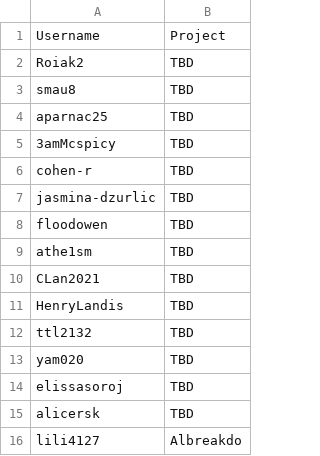
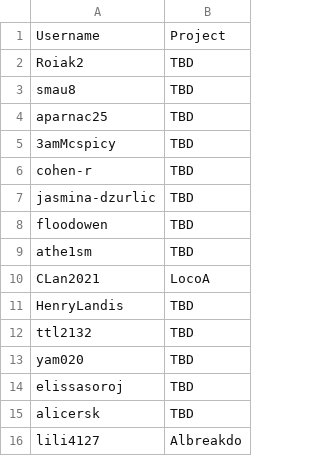
Before and after one commit to yvnvii/hack-the-planet, a CSV file: docs/_data/usernames.csv, drawn as a sheet.

Commit message:
updated project name

```diff
--- a/docs/_data/usernames.csv
+++ b/docs/_data/usernames.csv
@@ -9,3 +9,3 @@ floodowen,TBD
 athe1sm,TBD
-CLan2021,TBD
+CLan2021,LocoA
 HenryLandis,TBD
```
